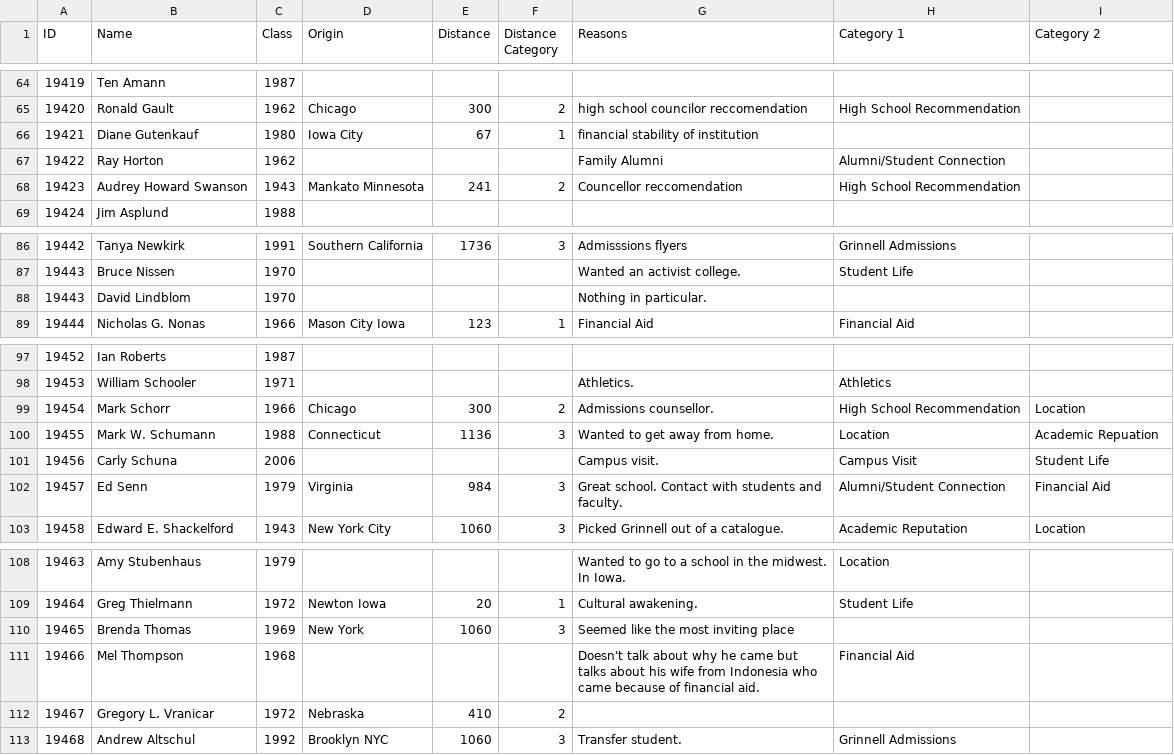
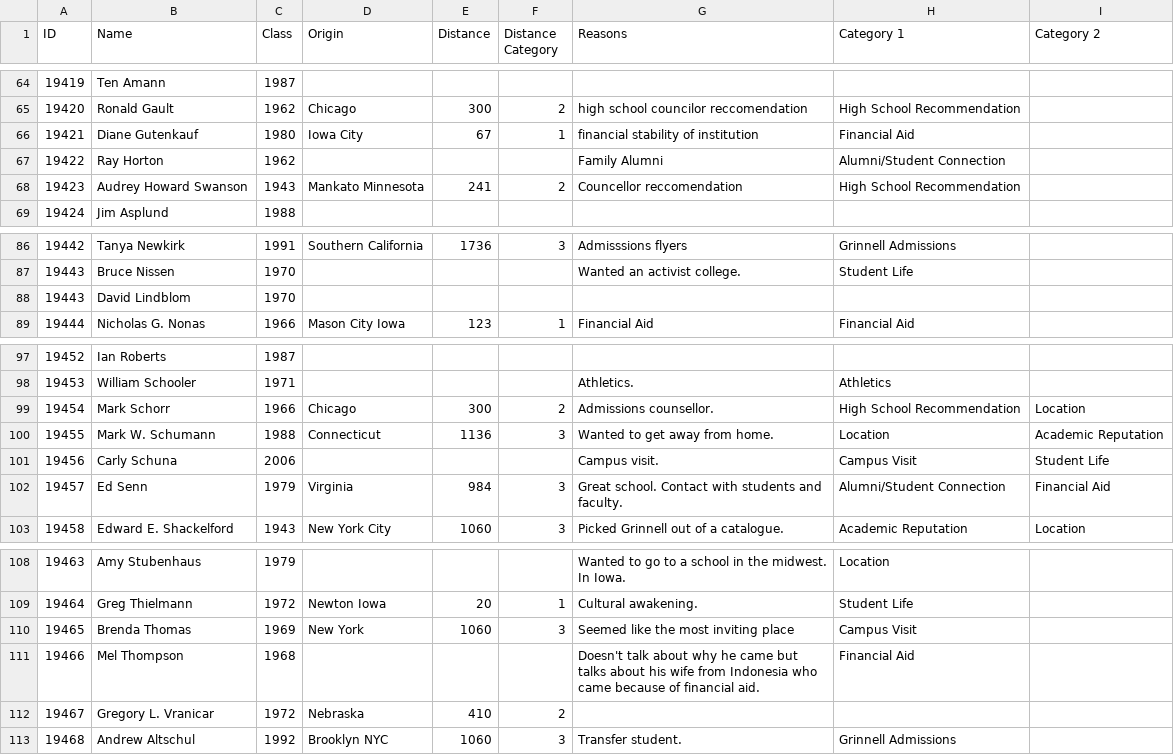
Before and after one commit to philipkiely/why_grinnell_historical, a CSV file: alumni.csv, drawn as a sheet; only a part is shown, gaps mark what is left out; the diff covers the shown part only.

```diff
--- a/alumni.csv
+++ b/alumni.csv
@@ -65,3 +65,3 @@
 19420,Ronald Gault,1962,Chicago,300,2,high school councilor reccomendation,High School Recommendation,
-19421,Diane Gutenkauf,1980,Iowa City,67,1,financial stability of institution,,
+19421,Diane Gutenkauf,1980,Iowa City,67,1,financial stability of institution,Financial Aid,
 19422,Ray Horton,1962,,,,Family Alumni,Alumni/Student Connection,
@@ -87,3 +87,3 @@
 19443,Bruce Nissen,1970,,,,Wanted an activist college.,Student Life,
-19443,David Lindblom,1970,,,,Nothing in particular.,,
+19443,David Lindblom,1970,,,,,,
 19444,Nicholas G. Nonas,1966,Mason City Iowa,123,1,Financial Aid,Financial Aid,
@@ -99,3 +99,3 @@
 19454,Mark Schorr,1966,Chicago,300,2,Admissions counsellor.,High School Recommendation,Location
-19455,Mark W. Schumann,1988,Connecticut,1136,3,Wanted to get away from home.,Location,Academic Repuation
+19455,Mark W. Schumann,1988,Connecticut,1136,3,Wanted to get away from home.,Location,Academic Reputation
 19456,Carly Schuna,2006,,,,Campus visit.,Campus Visit,Student Life
@@ -109,3 +109,3 @@
 19464,Greg Thielmann,1972,Newton Iowa,20,1,Cultural awakening.,Student Life,
-19465,Brenda Thomas,1969,New York,1060,3,Seemed like the most inviting place,,
+19465,Brenda Thomas,1969,New York,1060,3,Seemed like the most inviting place,Campus Visit,
 19466,Mel Thompson,1968,,,,Doesn't talk about why he came but talks about his wife from Indonesia who came because of financial aid.,Financial Aid,
```
Also changed, not shown: 18 edited cells elsewhere in this file, 1 other file.
